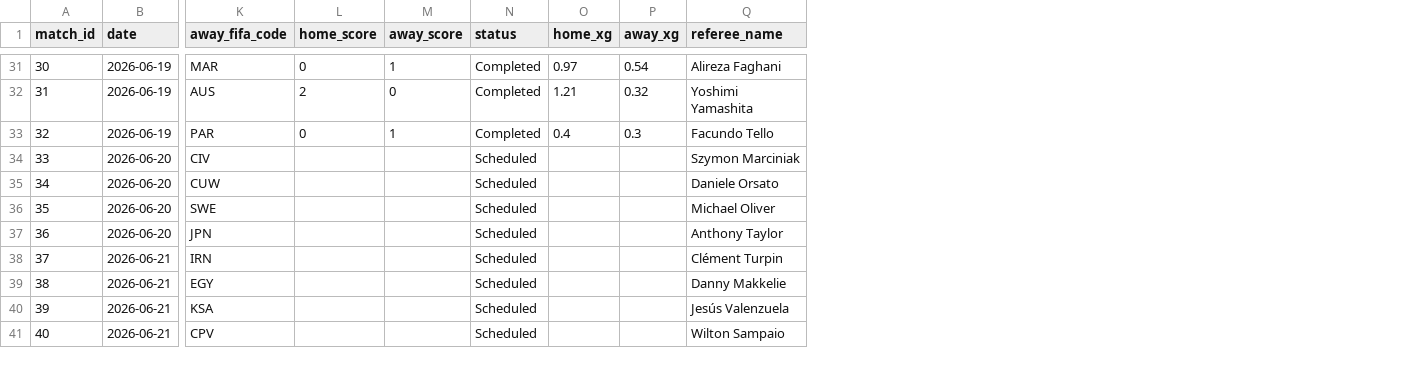
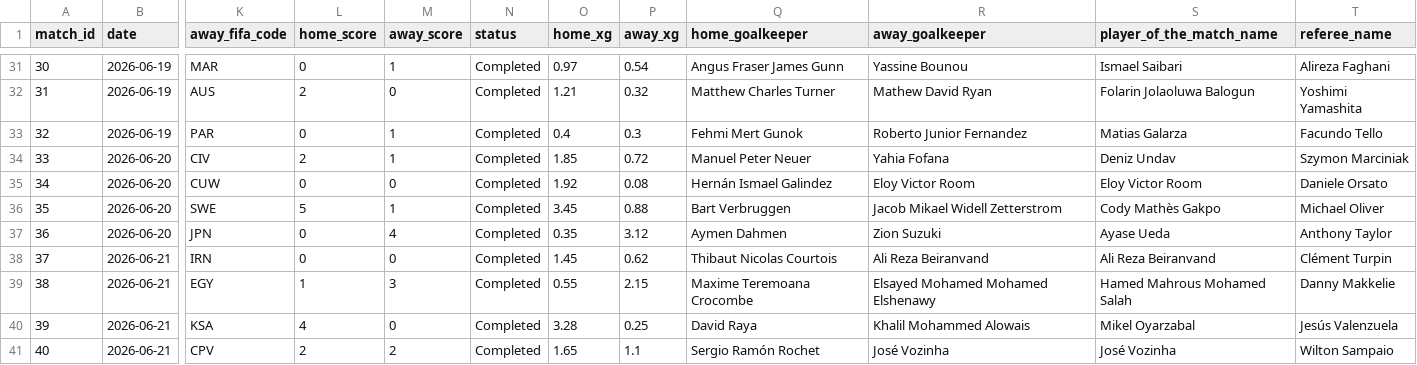
Before and after one commit to mominullptr/FIFA-World-Cup-2026-Dataset, a CSV file: matches_detailed.csv, drawn as a sheet; only a part is shown, gaps mark what is left out; the diff covers the shown part only; the diff names each change by its address in the sheet, - before the commit and + after, or states it on an @@ line.

Commit message:
Complete authentic match team stats and add starting goalkeepers to detailed matches

```diff
--- a/matches_detailed.csv
+++ b/matches_detailed.csv
+column Q (home_goalkeeper), rows 31-41: Angus Fraser James Gunn | Matthew Charles Turner | Fehmi Mert Gunok | Manuel Peter Neuer | Hernán Ismael Galindez | Bart Verbruggen | Aymen Dahmen | Thibaut Nicolas Courtois | Maxime Teremoana Crocombe | David Raya | Sergio Ramón Rochet
+column R (away_goalkeeper), rows 31-41: Yassine Bounou | Mathew David Ryan | Roberto Junior Fernandez | Yahia Fofana | Eloy Victor Room | Jacob Mikael Widell Zetterstrom | Zion Suzuki | Ali Reza Beiranvand | Elsayed Mohamed Mohamed Elshenawy | Khalil Mohammed Alowais | José Vozinha
+column S (player_of_the_match_name), rows 31-41: Ismael Saibari | Folarin Jolaoluwa Balogun | Matias Galarza | Deniz Undav | Eloy Victor Room | Cody Mathès Gakpo | Ayase Ueda | Ali Reza Beiranvand | Hamed Mahrous Mohamed Salah | Mikel Oyarzabal | José Vozinha
-L34 (home_score): (empty)
+L34 (home_score): 2
-M34 (away_score): (empty)
+M34 (away_score): 1
-N34:N41 (status): Scheduled
+N34:N41 (status): Completed
-O34 (home_xg): (empty)
+O34 (home_xg): 1.85
-P34 (away_xg): (empty)
+P34 (away_xg): 0.72
-L35 (home_score): (empty)
+L35 (home_score): 0
-M35 (away_score): (empty)
+M35 (away_score): 0
-O35 (home_xg): (empty)
+O35 (home_xg): 1.92
-P35 (away_xg): (empty)
+P35 (away_xg): 0.08
-L36 (home_score): (empty)
+L36 (home_score): 5
-M36 (away_score): (empty)
+M36 (away_score): 1
-O36 (home_xg): (empty)
+O36 (home_xg): 3.45
-P36 (away_xg): (empty)
+P36 (away_xg): 0.88
-L37:L38 (home_score): (empty)
+L37:L38 (home_score): 0
-M37 (away_score): (empty)
+M37 (away_score): 4
-O37 (home_xg): (empty)
+O37 (home_xg): 0.35
-P37 (away_xg): (empty)
+P37 (away_xg): 3.12
-M38 (away_score): (empty)
+M38 (away_score): 0
-O38 (home_xg): (empty)
+O38 (home_xg): 1.45
-P38 (away_xg): (empty)
+P38 (away_xg): 0.62
-L39 (home_score): (empty)
+L39 (home_score): 1
-M39 (away_score): (empty)
+M39 (away_score): 3
-O39 (home_xg): (empty)
+O39 (home_xg): 0.55
-P39 (away_xg): (empty)
+P39 (away_xg): 2.15
-L40 (home_score): (empty)
+L40 (home_score): 4
-M40 (away_score): (empty)
+M40 (away_score): 0
-O40 (home_xg): (empty)
+O40 (home_xg): 3.28
-P40 (away_xg): (empty)
+P40 (away_xg): 0.25
-L41 (home_score): (empty)
+L41 (home_score): 2
-M41 (away_score): (empty)
+M41 (away_score): 2
-O41 (home_xg): (empty)
+O41 (home_xg): 1.65
-P41 (away_xg): (empty)
+P41 (away_xg): 1.1
```
Also changed, not shown: 20 edited cells elsewhere in this file, match_events.csv, match_team_stats.csv, 5 other files.
